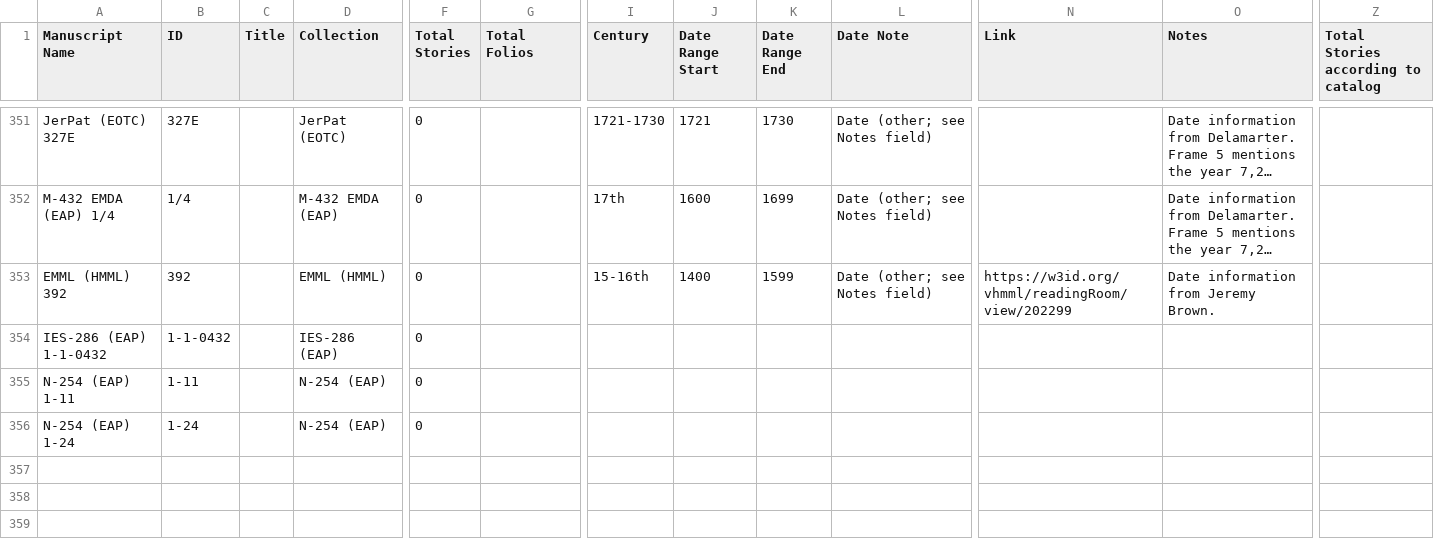
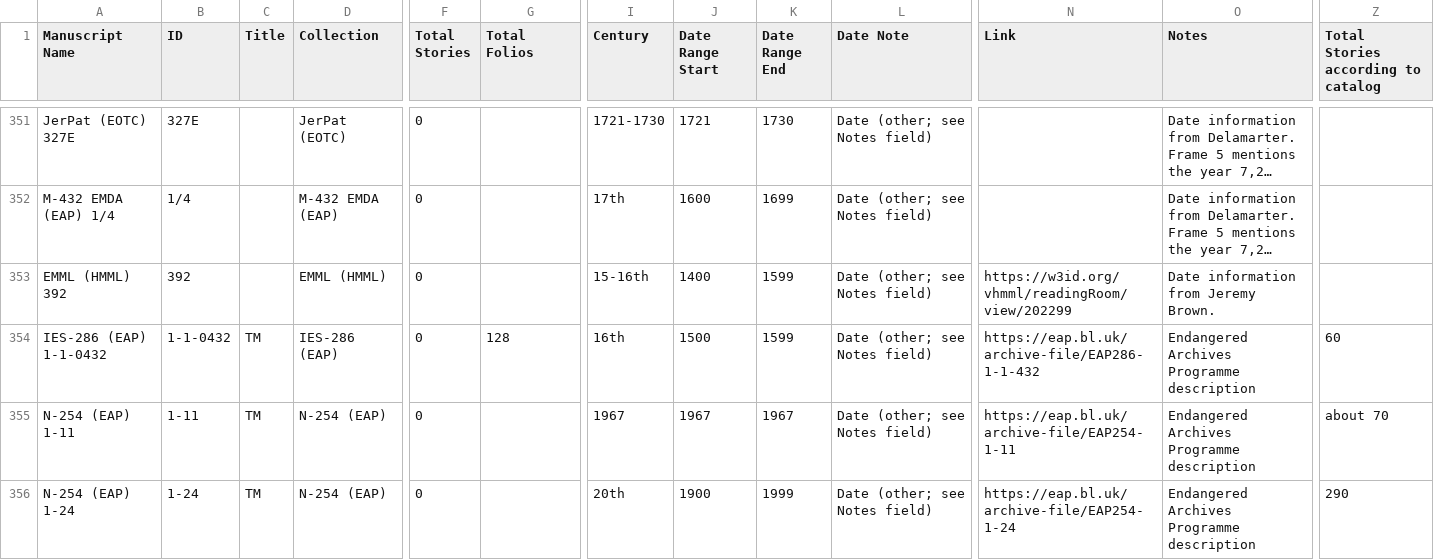
Before and after one commit to Princeton-CDH/pemm-data, a CSV file: data/manuscript.csv, drawn as a sheet; only a part is shown, gaps mark what is left out; long unchanged cells end in …; the diff names each change by its address in the sheet, - before the commit and + after, or states it on an @@ line.

Commit message:
Automatic data updates from PEMM
Co-authored-by: elambrinaki <34317046+elambrinaki@users.noreply.github.com>

```diff
--- a/data/manuscript.csv
+++ b/data/manuscript.csv
-C354:C356 (Title): (empty)
+C354:C356 (Title): TM
-G354 (Total Folios): (empty)
+G354 (Total Folios): 128
-I354 (Century): (empty)
+I354 (Century): 16th
-J354 (Date Range Start): (empty)
+J354 (Date Range Start): 1500
-K354 (Date Range End): (empty)
+K354 (Date Range End): 1599
-L354:L356 (Date Note): (empty)
+L354:L356 (Date Note): Date (other; see Notes field)
-N354 (Link): (empty)
+N354 (Link): https://eap.bl.uk/archive-file/EAP286-1-1-432
-O354:O356 (Notes): (empty)
+O354:O356 (Notes): Endangered Archives Programme description
-Z354: (empty)
+Z354: 60
-I355 (Century): (empty)
+I355 (Century): 1967
-J355 (Date Range Start): (empty)
+J355 (Date Range Start): 1967
-K355 (Date Range End): (empty)
+K355 (Date Range End): 1967
-N355 (Link): (empty)
+N355 (Link): https://eap.bl.uk/archive-file/EAP254-1-11
-Z355: (empty)
+Z355: about 70
-I356 (Century): (empty)
+I356 (Century): 20th
-J356 (Date Range Start): (empty)
+J356 (Date Range Start): 1900
-K356 (Date Range End): (empty)
+K356 (Date Range End): 1999
-N356 (Link): (empty)
+N356 (Link): https://eap.bl.uk/archive-file/EAP254-1-24
-Z356: (empty)
+Z356: 290
```
Also changed, not shown: 1 other file.
